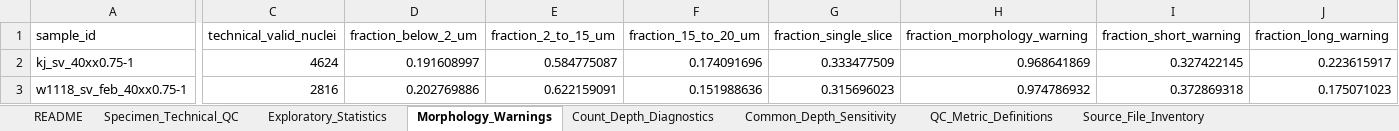
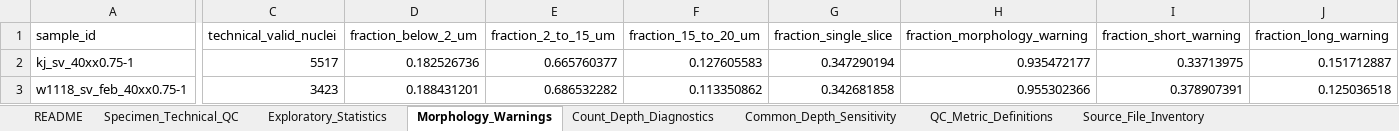
Before and after one commit to dushyant-mishra/Drosophila-sperm-nuclei-segmentation, an Excel workbook: audits/evidence/v571_rc6_candidate/report/02_quality_control/Quality_Control_Data.xlsx, sheet Morphology_Warnings, drawn as a sheet; only a part is shown, gaps mark what is left out; values as stored, in another font and other column widths than the file's, no borders; the diff covers the shown part only; the diff names each change by its address in the sheet, - before the commit and + after, or states it on an @@ line.

```diff
--- a/audits/evidence/v571_rc6_candidate/report/02_quality_control/Quality_Control_Data.xlsx (sheet Morphology_Warnings)
+++ b/audits/evidence/v571_rc6_candidate/report/02_quality_control/Quality_Control_Data.xlsx (sheet Morphology_Warnings)
-C2 (technical_valid_nuclei): 4624
+C2 (technical_valid_nuclei): 5517
-D2 (fraction_below_2_um): 0.191608997
+D2 (fraction_below_2_um): 0.182526736
-E2 (fraction_2_to_15_um): 0.584775087
+E2 (fraction_2_to_15_um): 0.665760377
-F2 (fraction_15_to_20_um): 0.174091696
+F2 (fraction_15_to_20_um): 0.127605583
-G2 (fraction_single_slice): 0.333477509
+G2 (fraction_single_slice): 0.347290194
-H2 (fraction_morphology_warning): 0.968641869
+H2 (fraction_morphology_warning): 0.935472177
-I2 (fraction_short_warning): 0.327422145
+I2 (fraction_short_warning): 0.33713975
-J2 (fraction_long_warning): 0.223615917
+J2 (fraction_long_warning): 0.151712887
-C3 (technical_valid_nuclei): 2816
+C3 (technical_valid_nuclei): 3423
-D3 (fraction_below_2_um): 0.202769886
+D3 (fraction_below_2_um): 0.188431201
-E3 (fraction_2_to_15_um): 0.622159091
+E3 (fraction_2_to_15_um): 0.686532282
-F3 (fraction_15_to_20_um): 0.151988636
+F3 (fraction_15_to_20_um): 0.113350862
-G3 (fraction_single_slice): 0.315696023
+G3 (fraction_single_slice): 0.342681858
-H3 (fraction_morphology_warning): 0.974786932
+H3 (fraction_morphology_warning): 0.955302366
-I3 (fraction_short_warning): 0.372869318
+I3 (fraction_short_warning): 0.378907391
-J3 (fraction_long_warning): 0.175071023
+J3 (fraction_long_warning): 0.125036518
```
Also changed, not shown: 2 edited cells elsewhere in this sheet, sheet Specimen_Technical_QC, sheet Exploratory_Statistics, audits/evidence/v571_rc6_candidate/report/01_biological_results/Biological_Comparison_Data.xlsx, 52 other files.
